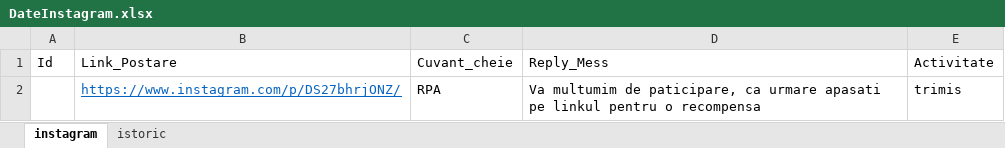
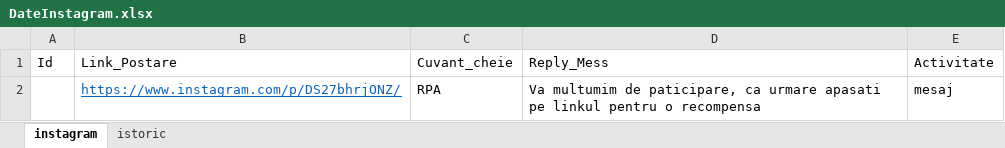
Before and after one commit to tamina-zamfir/Proiect-RPA-Zamfir-Tamina, an Excel workbook: DateInstagram.xlsx, sheet instagram, drawn as a sheet; values as stored, in another font and other column widths than the file's, no borders; the diff names each change by its address in the sheet, - before the commit and + after, or states it on an @@ line.

```diff
--- a/DateInstagram.xlsx (sheet instagram)
+++ b/DateInstagram.xlsx (sheet instagram)
-E2: trimis
+E2: mesaj
```
Also changed, not shown: sheet istoric, 9 other files.
